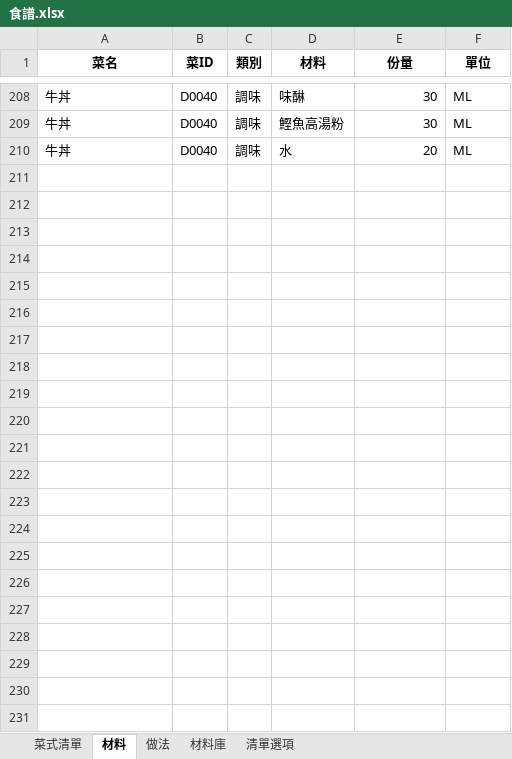
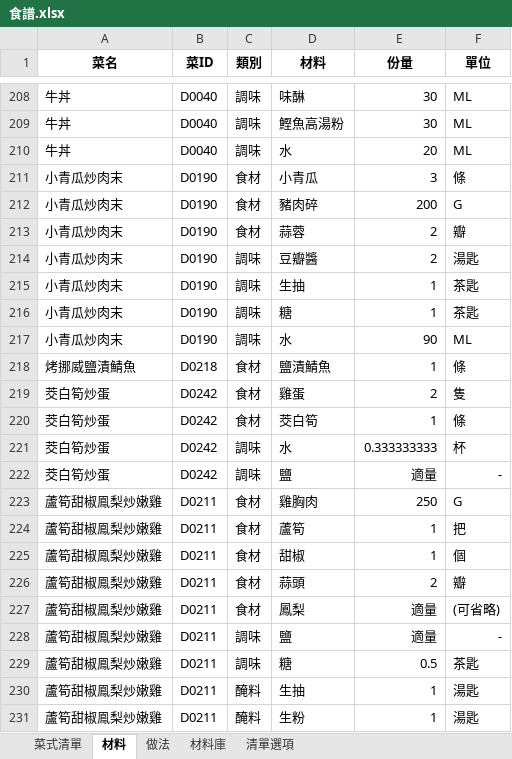
Before and after one commit to jsoiann/WeeklyMenu, an Excel workbook: 食譜.xlsx, sheet 材料, drawn as a sheet; only a part is shown, gaps mark what is left out; values as stored, in another font and other column widths than the file's, no borders; table styles not drawn; the diff names each change by its address in the sheet, - before the commit and + after, or states it on an @@ line.

```diff
--- a/食譜.xlsx (sheet 材料)
+++ b/食譜.xlsx (sheet 材料)
+row 211: 小青瓜炒肉末 | D0190 | 食材 | 小青瓜 | 3 | 條
+row 212: 小青瓜炒肉末 | D0190 | 食材 | 豬肉碎 | 200 | G
+row 213: 小青瓜炒肉末 | D0190 | 食材 | 蒜蓉 | 2 | 瓣
+row 214: 小青瓜炒肉末 | D0190 | 調味 | 豆瓣醬 | 2 | 湯匙
+row 215: 小青瓜炒肉末 | D0190 | 調味 | 生抽 | 1 | 茶匙
+row 216: 小青瓜炒肉末 | D0190 | 調味 | 糖 | 1 | 茶匙
+row 217: 小青瓜炒肉末 | D0190 | 調味 | 水 | 90 | ML
+row 218: 烤挪威鹽漬鯖魚 | D0218 | 食材 | 鹽漬鯖魚 | 1 | 條
+row 219: 茭白筍炒蛋 | D0242 | 食材 | 雞蛋 | 2 | 隻
+row 220: 茭白筍炒蛋 | D0242 | 食材 | 茭白筍 | 1 | 條
+row 221: 茭白筍炒蛋 | D0242 | 調味 | 水 | 0.333333333 | 杯
+row 222: 茭白筍炒蛋 | D0242 | 調味 | 鹽 | 適量 | -
+row 223: 蘆筍甜椒鳯梨炒嫩雞 | D0211 | 食材 | 雞胸肉 | 250 | G
+row 224: 蘆筍甜椒鳯梨炒嫩雞 | D0211 | 食材 | 蘆筍 | 1 | 把
+row 225: 蘆筍甜椒鳯梨炒嫩雞 | D0211 | 食材 | 甜椒 | 1 | 個
+row 226: 蘆筍甜椒鳯梨炒嫩雞 | D0211 | 食材 | 蒜頭 | 2 | 瓣
+row 227: 蘆筍甜椒鳯梨炒嫩雞 | D0211 | 食材 | 鳳梨 | 適量 | (可省略)
+row 228: 蘆筍甜椒鳯梨炒嫩雞 | D0211 | 調味 | 鹽 | 適量 | -
+row 229: 蘆筍甜椒鳯梨炒嫩雞 | D0211 | 調味 | 糖 | 0.5 | 茶匙
+row 230: 蘆筍甜椒鳯梨炒嫩雞 | D0211 | 醃料 | 生抽 | 1 | 湯匙
+row 231: 蘆筍甜椒鳯梨炒嫩雞 | D0211 | 醃料 | 生粉 | 1 | 湯匙
```
Also changed, not shown: sheet 菜式清單, sheet 做法, sheet 材料庫, hidden cells.
